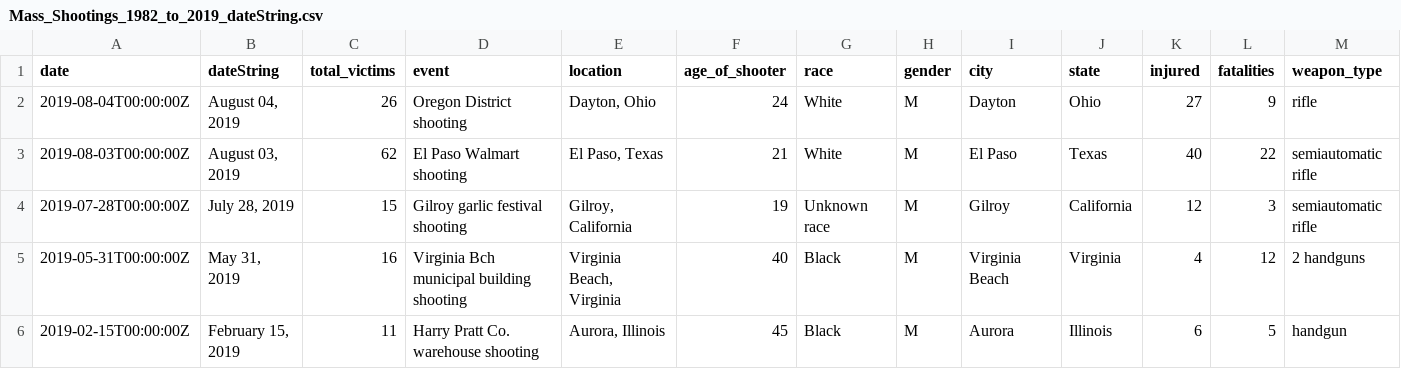
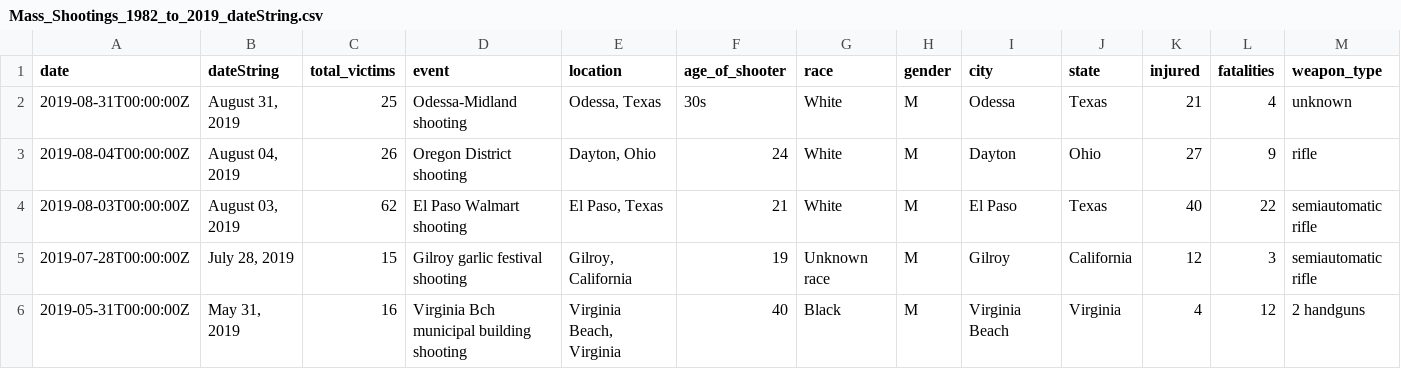
Before and after one commit to aglerum/observables, a CSV file: data/Mass_Shootings_1982_to_2019_dateString.csv, drawn as a sheet; only a part is shown; the shorter side is filled out with more unchanged rows.

Commit message:
added an event

```diff
--- a/data/Mass_Shootings_1982_to_2019_dateString.csv
+++ b/data/Mass_Shootings_1982_to_2019_dateString.csv
@@ -1,2 +1,3 @@
 date,dateString,total_victims,event,location,age_of_shooter,race,gender,city,state,injured,fatalities,weapon_type
+2019-08-31T00:00:00Z,"August 31, 2019",25, Odessa-Midland shooting,"Odessa, Texas",30s,White,M,Odessa,Texas,21,4,unknown
 2019-08-04T00:00:00Z,"August 04, 2019",26,Oregon District shooting,"Dayton, Ohio",24,White,M,Dayton,Ohio,27,9,rifle
```
